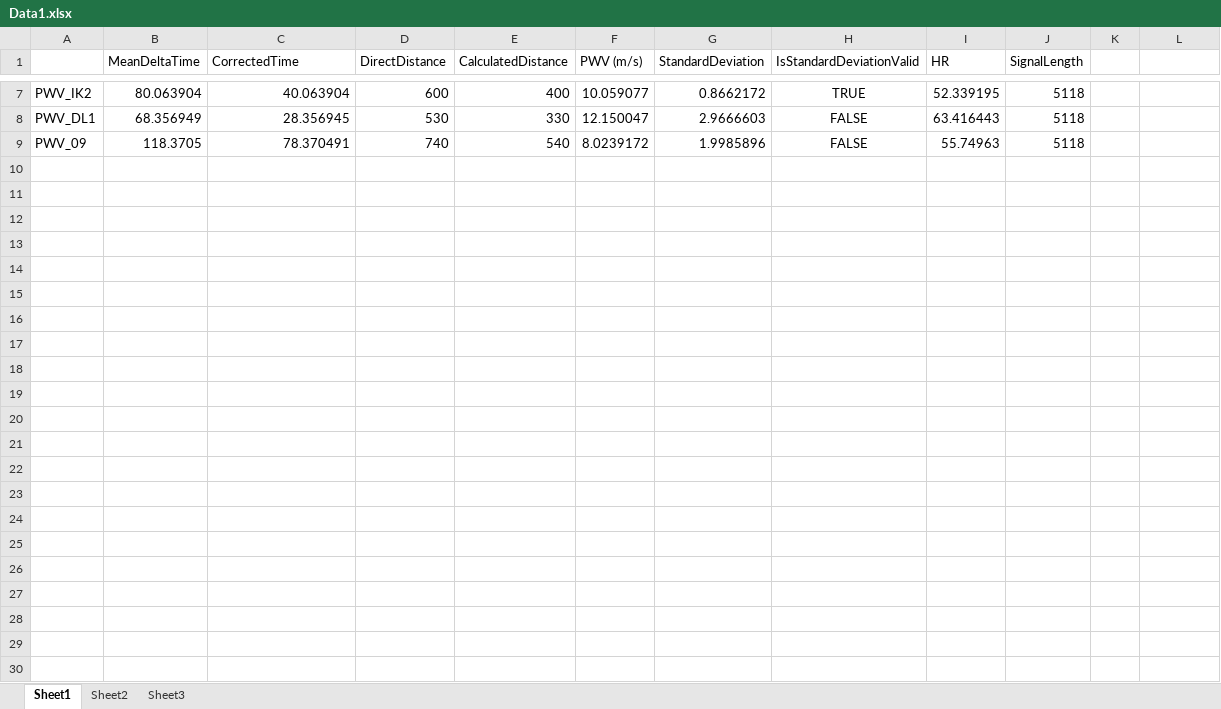
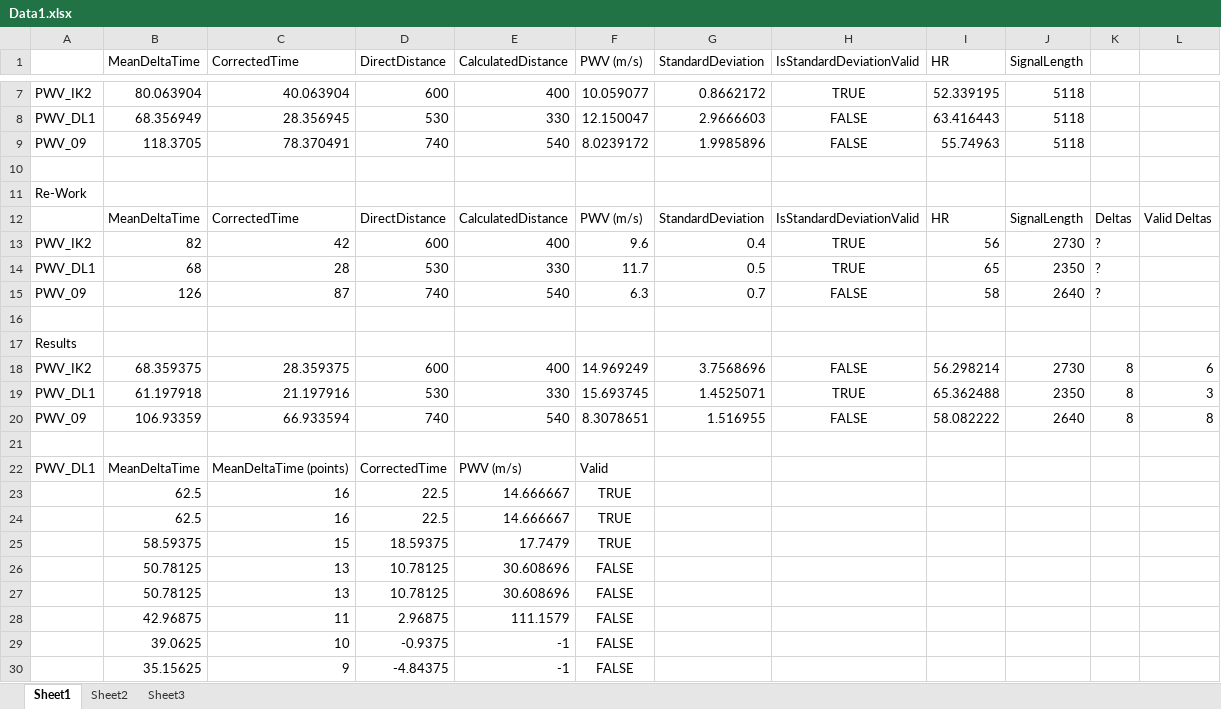
Before and after one commit to atcorpowerbits/SoftwareRepository, an Excel workbook: PN022BLL/biz/Debug/Data1.xlsx, sheet Sheet1, drawn as a sheet; only a part is shown, gaps mark what is left out; values as stored, in another font and other column widths than the file's, no borders; the diff names each change by its address in the sheet, - before the commit and + after, or states it on an @@ line.

```diff
--- a/PN022BLL/biz/Debug/Data1.xlsx (sheet Sheet1)
+++ b/PN022BLL/biz/Debug/Data1.xlsx (sheet Sheet1)
+row 10: (empty)
+row 11: Re-Work
+row 12:  | MeanDeltaTime | CorrectedTime | DirectDistance | CalculatedDistance | PWV (m/s) | StandardDeviation | IsStandardDeviationValid | HR | SignalLength | Deltas | Valid Deltas
+row 13: PWV_IK2 | 82 | 42 | 600 | 400 | 9.6 | 0.4 | TRUE | 56 | 2730 | ?
+row 14: PWV_DL1 | 68 | 28 | 530 | 330 | 11.7 | 0.5 | TRUE | 65 | 2350 | ?
+row 15: PWV_09 | 126 | 87 | 740 | 540 | 6.3 | 0.7 | FALSE | 58 | 2640 | ?
+row 16: (empty)
+row 17: Results
+row 18: PWV_IK2 | 68.359375 | 28.359375 | 600 | 400 | 14.969249 | 3.7568696 | FALSE | 56.298214 | 2730 | 8 | 6
+row 19: PWV_DL1 | 61.197918 | 21.197916 | 530 | 330 | 15.693745 | 1.4525071 | TRUE | 65.362488 | 2350 | 8 | 3
+row 20: PWV_09 | 106.93359 | 66.933594 | 740 | 540 | 8.3078651 | 1.516955 | FALSE | 58.082222 | 2640 | 8 | 8
+row 21: (empty)
+row 22: PWV_DL1 | MeanDeltaTime | MeanDeltaTime (points) | CorrectedTime | PWV (m/s) | Valid
+row 23:  | 62.5 | 16 | 22.5 | 14.666667 | TRUE
+row 24:  | 62.5 | 16 | 22.5 | 14.666667 | TRUE
+row 25:  | 58.59375 | 15 | 18.59375 | 17.7479 | TRUE
+row 26:  | 50.78125 | 13 | 10.78125 | 30.608696 | FALSE
+row 27:  | 50.78125 | 13 | 10.78125 | 30.608696 | FALSE
+row 28:  | 42.96875 | 11 | 2.96875 | 111.1579 | FALSE
+row 29:  | 39.0625 | 10 | -0.9375 | -1 | FALSE
+row 30:  | 35.15625 | 9 | -4.84375 | -1 | FALSE
```
Also changed, not shown: 46 other files.
